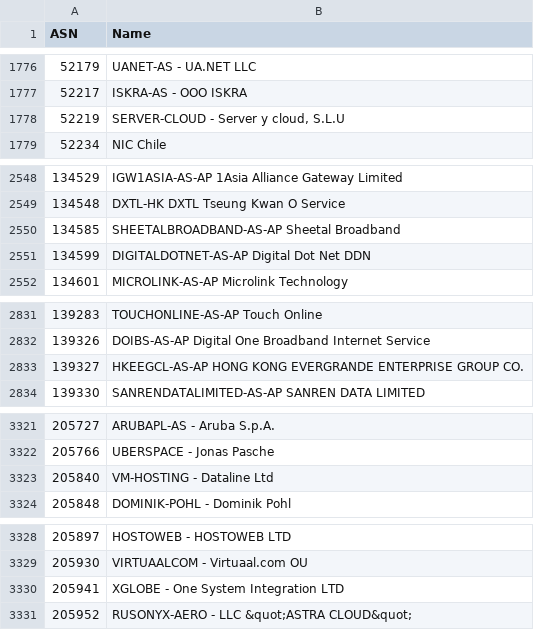
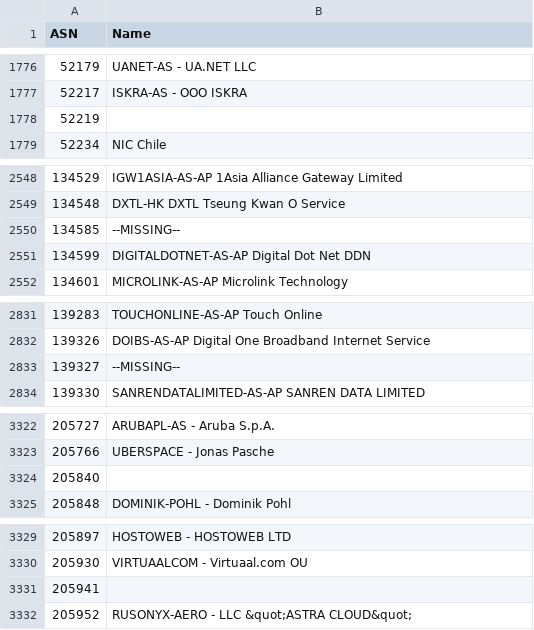
Before and after one commit to Munzy/blackbox, a CSV file: blocks/hosting/hosting.csv, drawn as a sheet; only a part is shown, gaps mark what is left out; the diff covers the shown part only.

```diff
--- a/blocks/hosting/hosting.csv
+++ b/blocks/hosting/hosting.csv
@@ -1777,3 +1777,3 @@ ASN,Name
 52217,"ISKRA-AS - OOO ISKRA"
-52219,"SERVER-CLOUD - Server y cloud, S.L.U"
+52219,
 52234,"NIC Chile"
@@ -2549,3 +2549,3 @@ ASN,Name
 134548,"DXTL-HK DXTL Tseung Kwan O Service"
-134585,"SHEETALBROADBAND-AS-AP Sheetal Broadband"
+134585,--MISSING--
 134599,"DIGITALDOTNET-AS-AP Digital Dot Net DDN"
@@ -2832,3 +2832,3 @@ ASN,Name
 139326,"DOIBS-AS-AP Digital One Broadband Internet Service"
-139327,"HKEEGCL-AS-AP HONG KONG EVERGRANDE ENTERPRISE GROUP CO."
+139327,--MISSING--
 139330,"SANRENDATALIMITED-AS-AP SANREN DATA LIMITED"
@@ -3322,3 +3323,3 @@ ASN,Name
 205766,"UBERSPACE - Jonas Pasche"
-205840,"VM-HOSTING - Dataline Ltd"
+205840,
 205848,"DOMINIK-POHL - Dominik Pohl"
@@ -3329,3 +3330,3 @@ ASN,Name
 205930,"VIRTUAALCOM - Virtuaal.com OU"
-205941,"XGLOBE - One System Integration LTD"
+205941,
 205952,"RUSONYX-AERO - LLC &quot;ASTRA CLOUD&quot;"
```
Also changed, not shown: 2 added rows and 7 edited cells elsewhere in this file.
